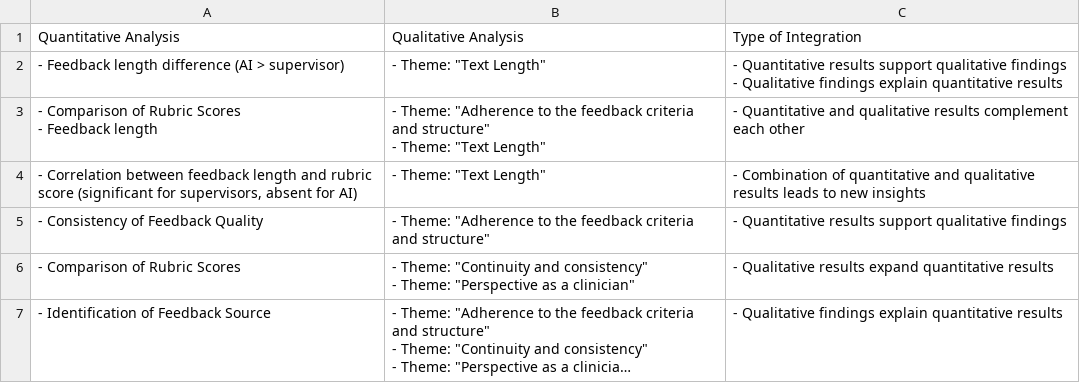
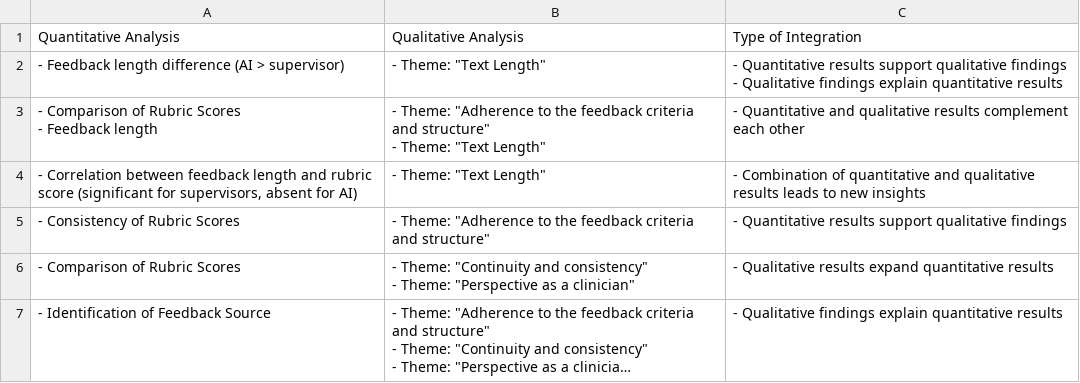
Before and after one commit to ncukondo-research/ai-vs-human-feedback-analysis, a CSV file: result/integration/joint_display_analysis.csv, drawn as a sheet; long unchanged cells end in ….

```diff
--- a/result/integration/joint_display_analysis.csv
+++ b/result/integration/joint_display_analysis.csv
@@ -7,3 +7,3 @@
 "- Correlation between feedback length and rubric score (significant for supervisors, absent for AI)","- Theme: ""Text Length""","- Combination of quantitative and qualitative results leads to new insights"
-"- Consistency of Feedback Quality","- Theme: ""Adherence to the feedback criteria and structure""","- Quantitative results support qualitative findings"
+"- Consistency of Rubric Scores","- Theme: ""Adherence to the feedback criteria and structure""","- Quantitative results support qualitative findings"
 "- Comparison of Rubric Scores","- Theme: ""Continuity and consistency""
```
Also changed, not shown: 11 other files.
